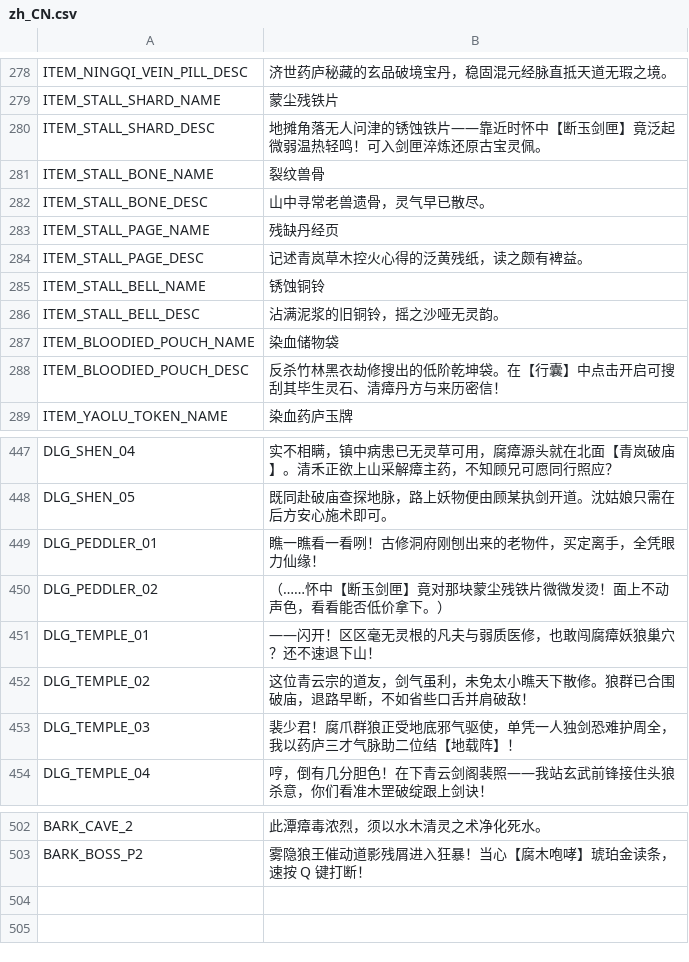
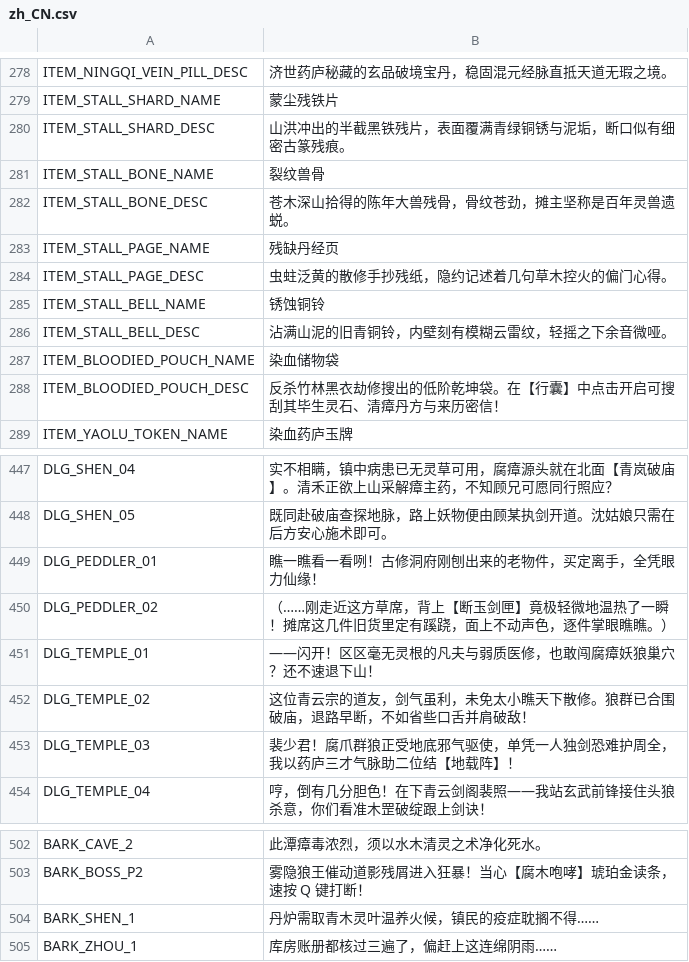
Before and after one commit to GOD-OF-PPT/chenyuan-xianxia, a CSV file: project/locales/zh_CN.csv, drawn as a sheet; only a part is shown, gaps mark what is left out.

```diff
--- a/project/locales/zh_CN.csv
+++ b/project/locales/zh_CN.csv
@@ -279,9 +279,9 @@ ITEM_NINGQI_VEIN_PILL_DESC,济世药庐秘藏的玄品破境宝丹，稳固混
 ITEM_STALL_SHARD_NAME,蒙尘残铁片
-ITEM_STALL_SHARD_DESC,地摊角落无人问津的锈蚀铁片——靠近时怀中【断玉剑匣】竟泛起微弱温热轻鸣！可入剑匣淬炼还原古宝灵佩。
+ITEM_STALL_SHARD_DESC,山洪冲出的半截黑铁残片，表面覆满青绿铜锈与泥垢，断口似有细密古篆残痕。
 ITEM_STALL_BONE_NAME,裂纹兽骨
-ITEM_STALL_BONE_DESC,山中寻常老兽遗骨，灵气早已散尽。
+ITEM_STALL_BONE_DESC,苍木深山拾得的陈年大兽残骨，骨纹苍劲，摊主坚称是百年灵兽遗蜕。
 ITEM_STALL_PAGE_NAME,残缺丹经页
-ITEM_STALL_PAGE_DESC,记述青岚草木控火心得的泛黄残纸，读之颇有裨益。
+ITEM_STALL_PAGE_DESC,虫蛀泛黄的散修手抄残纸，隐约记述着几句草木控火的偏门心得。
 ITEM_STALL_BELL_NAME,锈蚀铜铃
-ITEM_STALL_BELL_DESC,沾满泥浆的旧铜铃，摇之沙哑无灵韵。
+ITEM_STALL_BELL_DESC,沾满山泥的旧青铜铃，内壁刻有模糊云雷纹，轻摇之下余音微哑。
 ITEM_BLOODIED_POUCH_NAME,染血储物袋
@@ -449,3 +449,3 @@ DLG_SHEN_05,既同赴破庙查探地脉，路上妖物便由顾某执剑开道
 DLG_PEDDLER_01,瞧一瞧看一看咧！古修洞府刚刨出来的老物件，买定离手，全凭眼力仙缘！
-DLG_PEDDLER_02,（……怀中【断玉剑匣】竟对那块蒙尘残铁片微微发烫！面上不动声色，看看能否低价拿下。）
+DLG_PEDDLER_02,（……刚走近这方草席，背上【断玉剑匣】竟极轻微地温热了一瞬！摊席这几件旧货里定有蹊跷，面上不动声色，逐件掌眼瞧瞧。）
 DLG_TEMPLE_01,——闪开！区区毫无灵根的凡夫与弱质医修，也敢闯腐瘴妖狼巢穴？还不速退下山！
@@ -503 +503,3 @@ BARK_CAVE_2,此潭瘴毒浓烈，须以水木清灵之术净化死水。
 BARK_BOSS_P2,雾隐狼王催动道影残屑进入狂暴！当心【腐木咆哮】琥珀金读条，速按 Q 键打断！
+BARK_SHEN_1,丹炉需取青木灵叶温养火候，镇民的疫症耽搁不得……
+BARK_ZHOU_1,库房账册都核过三遍了，偏赶上这连绵阴雨……
```
Also changed, not shown: 30 other files.
